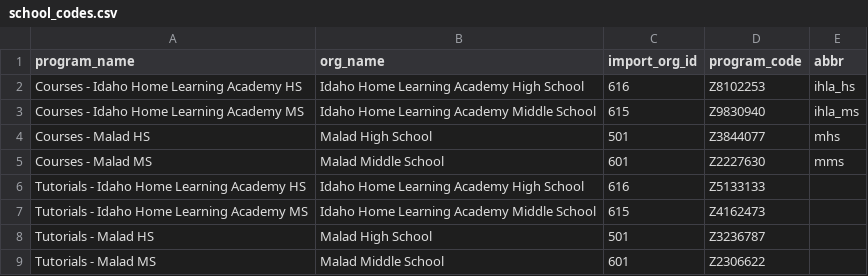
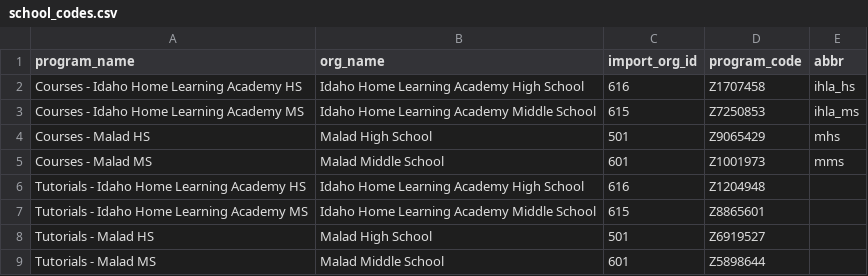
Before and after one commit to brandonsorensen/ApexSynchronizer, a CSV file: apex_synchronizer/school_codes.csv, drawn as a sheet.

Commit message:
Updated codes.

```diff
--- a/apex_synchronizer/school_codes.csv
+++ b/apex_synchronizer/school_codes.csv
@@ -1,9 +1,9 @@
 program_name,org_name,import_org_id,program_code,abbr
-Courses - Idaho Home Learning Academy HS,Idaho Home Learning Academy High School,616,Z8102253,ihla_hs
-Courses - Idaho Home Learning Academy MS,Idaho Home Learning Academy Middle School,615,Z9830940,ihla_ms
-Courses - Malad HS,Malad High School,501,Z3844077,mhs
-Courses - Malad MS,Malad Middle School,601,Z2227630,mms
-Tutorials - Idaho Home Learning Academy HS,Idaho Home Learning Academy High School,616,Z5133133,
-Tutorials - Idaho Home Learning Academy MS,Idaho Home Learning Academy Middle School,615,Z4162473,
-Tutorials - Malad HS,Malad High School,501,Z3236787,
-Tutorials - Malad MS,Malad Middle School,601,Z2306622,
+Courses - Idaho Home Learning Academy HS,Idaho Home Learning Academy High School,616,Z1707458,ihla_hs
+Courses - Idaho Home Learning Academy MS,Idaho Home Learning Academy Middle School,615,Z7250853,ihla_ms
+Courses - Malad HS,Malad High School,501,Z9065429,mhs
+Courses - Malad MS,Malad Middle School,601,Z1001973,mms
+Tutorials - Idaho Home Learning Academy HS,Idaho Home Learning Academy High School,616,Z1204948,
+Tutorials - Idaho Home Learning Academy MS,Idaho Home Learning Academy Middle School,615,Z8865601,
+Tutorials - Malad HS,Malad High School,501,Z6919527,
+Tutorials - Malad MS,Malad Middle School,601,Z5898644,
```
